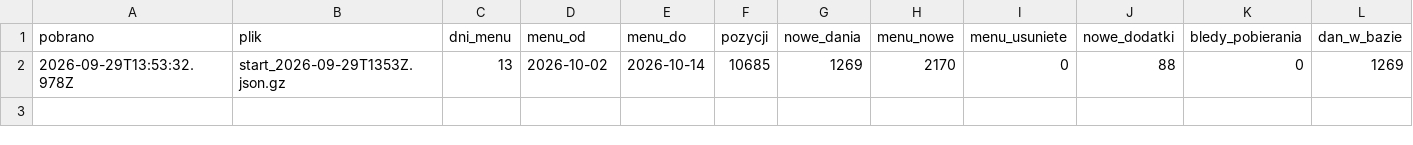
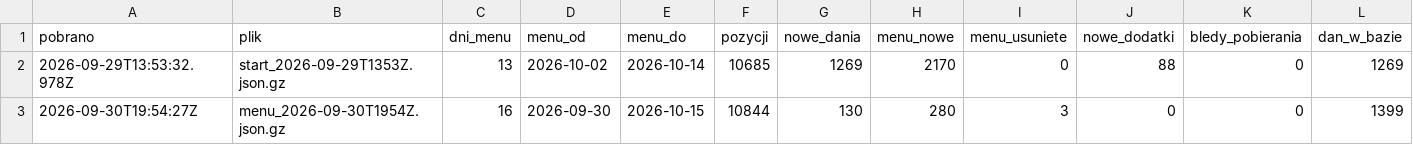
Before and after one commit to Mysttic/mysttic-diets, a CSV file: data/log.csv, drawn as a sheet; the diff names each change by its address in the sheet, - before the commit and + after, or states it on an @@ line.

```diff
--- a/data/log.csv
+++ b/data/log.csv
+row 3: 2026-09-30T19:54:27Z | menu_2026-09-30T1954Z.json.gz | 16 | 2026-09-30 | 2026-10-15 | 10844 | 130 | 280 | 3 | 0 | 0 | 1399
```
Also changed, not shown: data/diety.csv, data/dodatki.csv, 7 other files.
